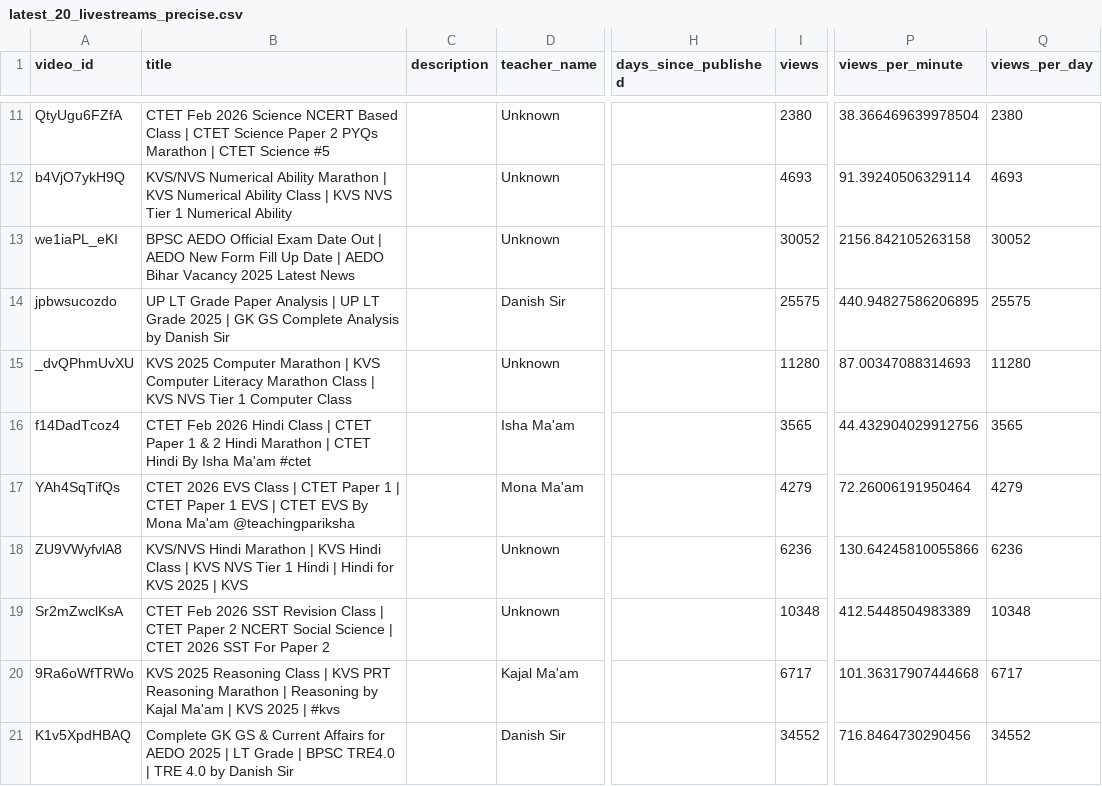
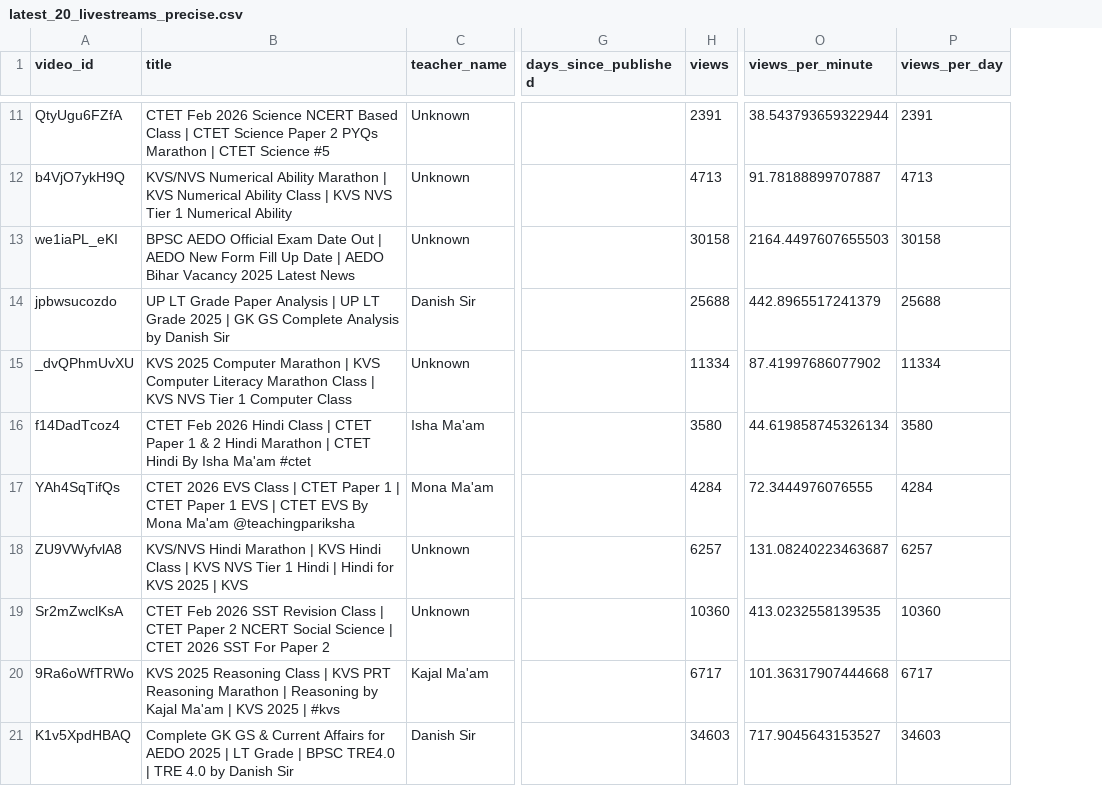
Before and after one commit to khalid-ans/youtube-livestream-data, a CSV file: data/latest_20_livestreams_precise.csv, drawn as a sheet; only a part is shown, gaps mark what is left out; removed rows and columns are numbered as before the commit, all else as after; the diff covers the shown part only; the diff names each change by its address in the sheet, - before the commit and + after, or states it on an @@ line.

```diff
--- a/data/latest_20_livestreams_precise.csv
+++ b/data/latest_20_livestreams_precise.csv
-column C (description), empty
-H11 (views): 2380
+H11 (views): 2391
-O11 (views_per_minute): 38.366469639978504
+O11 (views_per_minute): 38.543793659322944
-P11 (views_per_day): 2380
+P11 (views_per_day): 2391
-H12 (views): 4693
+H12 (views): 4713
-O12 (views_per_minute): 91.39240506329114
+O12 (views_per_minute): 91.78188899707887
-P12 (views_per_day): 4693
+P12 (views_per_day): 4713
-H13 (views): 30052
+H13 (views): 30158
-O13 (views_per_minute): 2156.842105263158
+O13 (views_per_minute): 2164.4497607655503
-P13 (views_per_day): 30052
+P13 (views_per_day): 30158
-H14 (views): 25575
+H14 (views): 25688
-O14 (views_per_minute): 440.94827586206895
+O14 (views_per_minute): 442.8965517241379
-P14 (views_per_day): 25575
+P14 (views_per_day): 25688
-H15 (views): 11280
+H15 (views): 11334
-O15 (views_per_minute): 87.00347088314693
+O15 (views_per_minute): 87.41997686077902
-P15 (views_per_day): 11280
+P15 (views_per_day): 11334
-H16 (views): 3565
+H16 (views): 3580
-O16 (views_per_minute): 44.432904029912756
+O16 (views_per_minute): 44.619858745326134
-P16 (views_per_day): 3565
+P16 (views_per_day): 3580
-H17 (views): 4279
+H17 (views): 4284
-O17 (views_per_minute): 72.26006191950464
+O17 (views_per_minute): 72.3444976076555
-P17 (views_per_day): 4279
+P17 (views_per_day): 4284
-H18 (views): 6236
+H18 (views): 6257
-O18 (views_per_minute): 130.64245810055866
+O18 (views_per_minute): 131.08240223463687
-P18 (views_per_day): 6236
+P18 (views_per_day): 6257
-H19 (views): 10348
+H19 (views): 10360
-O19 (views_per_minute): 412.5448504983389
+O19 (views_per_minute): 413.0232558139535
-P19 (views_per_day): 10348
+P19 (views_per_day): 10360
-H21 (views): 34552
+H21 (views): 34603
-O21 (views_per_minute): 716.8464730290456
+O21 (views_per_minute): 717.9045643153527
-P21 (views_per_day): 34552
+P21 (views_per_day): 34603
```
Also changed, not shown: 31 edited cells elsewhere in this file.
